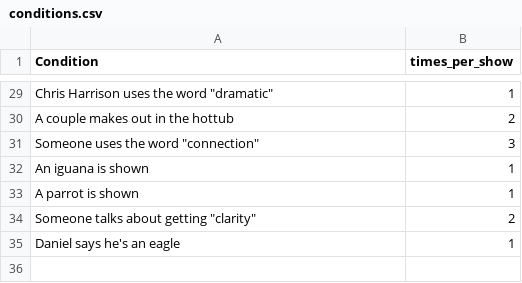
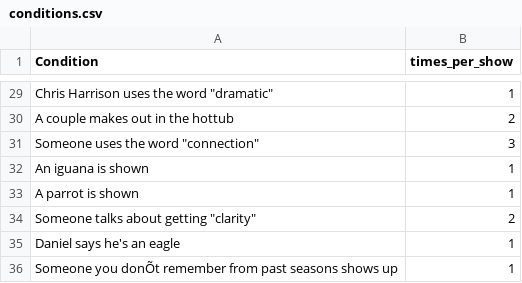
Before and after one commit to kpully/tv-game, a CSV file: data/conditions.csv, drawn as a sheet; only a part is shown, gaps mark what is left out; the diff names each change by its address in the sheet, - before the commit and + after, or states it on an @@ line.

```diff
--- a/data/conditions.csv
+++ b/data/conditions.csv
+row 36: Someone you donÕt remember from past seasons shows up | 1
```
Also changed, not shown: 1 other file.
